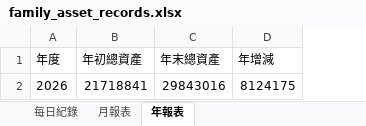
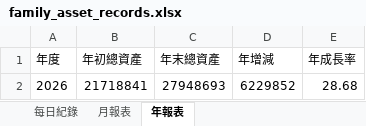
Before and after one commit to mussinakk-ux/family, an Excel workbook: family_asset_records.xlsx, sheet 年報表, drawn as a sheet; values as stored, in another font and other column widths than the file's, no borders; the diff names each change by its address in the sheet, - before the commit and + after, or states it on an @@ line.

```diff
--- a/family_asset_records.xlsx (sheet 年報表)
+++ b/family_asset_records.xlsx (sheet 年報表)
+column E (年成長率), row 2: 28.68
-C2 (年末總資產): 29843016
+C2 (年末總資產): 27948693
-D2 (年增減): 8124175
+D2 (年增減): 6229852
```
Also changed, not shown: sheet 每日紀錄, sheet 月報表.
